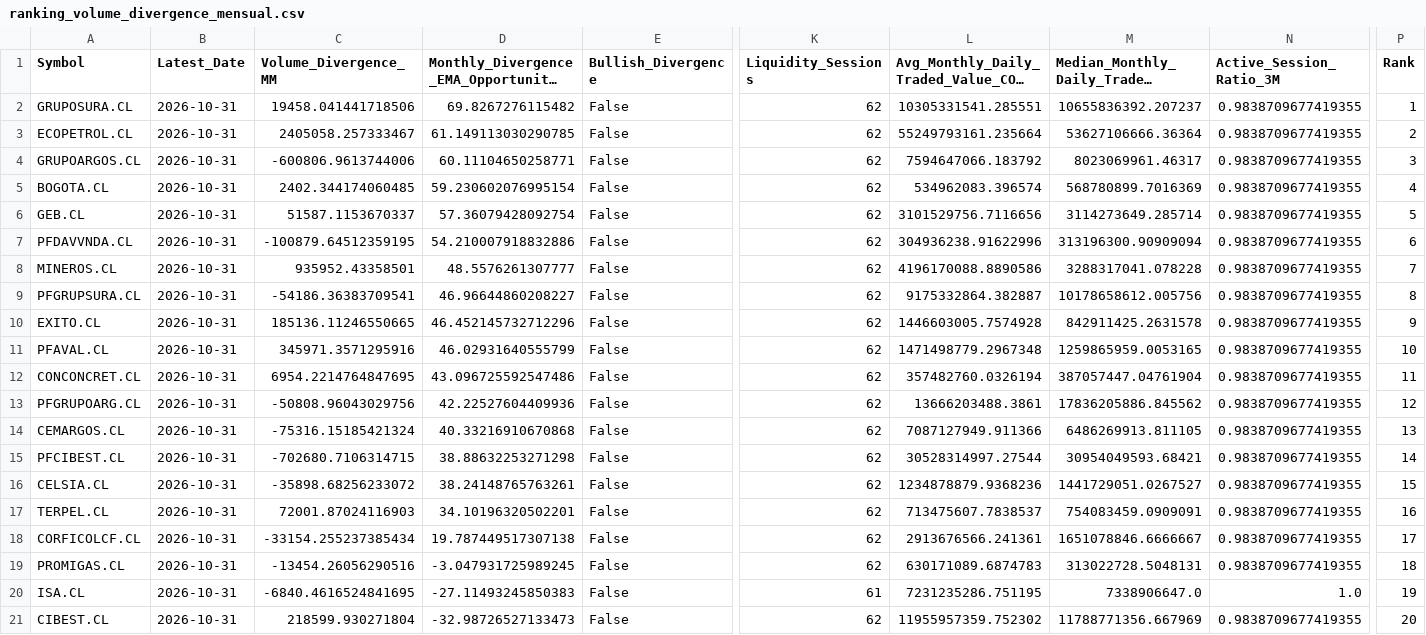
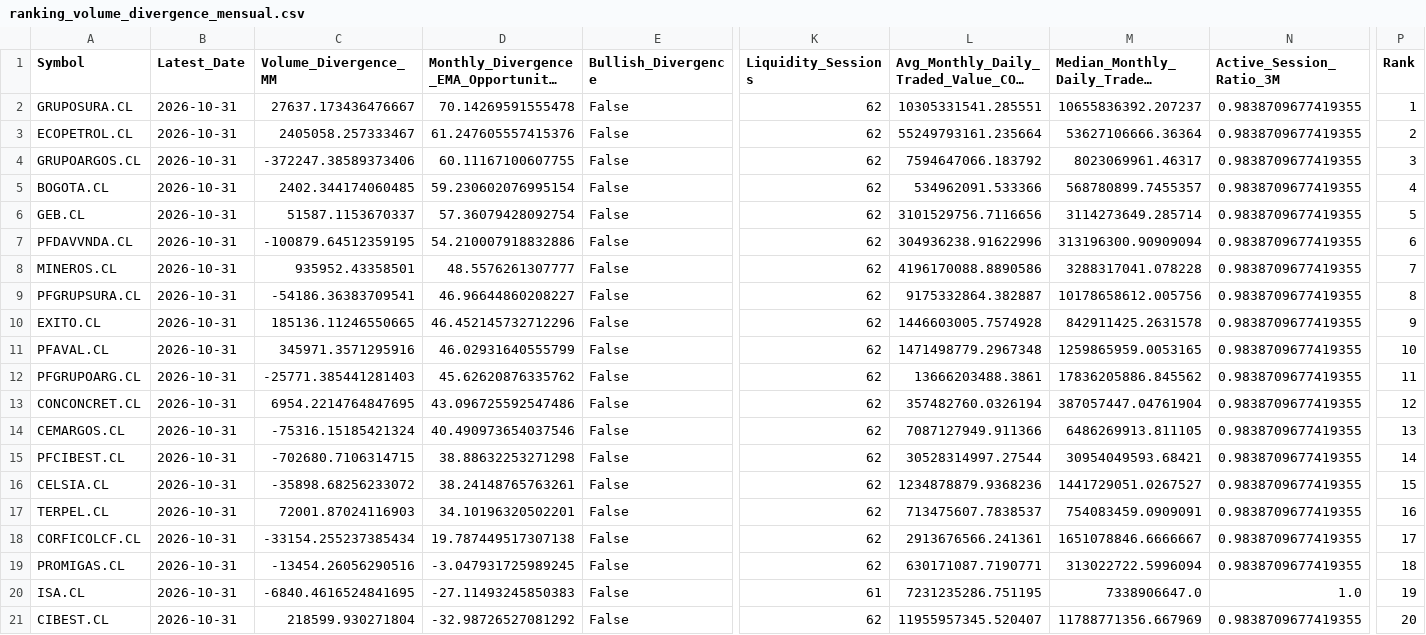
Before and after one commit to Luigi-github/vfi-investment-analyzer, a CSV file: reports/colombia_three_rankings/ranking_volume_divergence_mensual.csv, drawn as a sheet; only a part is shown, gaps mark what is left out; long unchanged cells end in …; removed rows and columns are numbered as before the commit, all else as after; rows hold the shown columns only; the diff names each change by its address in the sheet, - before the commit and + after, or states it on an @@ line.

```diff
--- a/reports/colombia_three_rankings/ranking_volume_divergence_mensual.csv
+++ b/reports/colombia_three_rankings/ranking_volume_divergence_mensual.csv
-C2 (Volume_Divergence_MM): 19458.041441718506
+C2 (Volume_Divergence_MM): 27637.173436476667
-D2: 69.8267276115482
+D2: 70.14269591555478
-D3: 61.149113030290785
+D3: 61.247605557415376
-C4 (Volume_Divergence_MM): -600806.9613744006
+C4 (Volume_Divergence_MM): -372247.38589373406
-D4: 60.11104650258771
+D4: 60.11167100607755
-L5: 534962083.396574
+L5: 534962091.533366
-M5: 568780899.7016369
+M5: 568780899.7455357
+row 12: PFGRUPOARG.CL | 2026-10-31 | -25771.385441281403 | 45.62620876335762 | False | 62 | 13666203488.3861 | 17836205886.845562 | 0.9838709677419355 | 11
-P13 (Rank): 11
+P13 (Rank): 12
-row 13: PFGRUPOARG.CL | 2026-10-31 | -50808.96043029756 | 42.22527604409936 | False | 62 | 13666203488.3861 | 17836205886.845562 | 0.9838709677419355 | 12
-D14: 40.33216910670868
+D14: 40.490973654037546
-L19: 630171089.6874783
+L19: 630171087.7190771
-M19: 313022728.5048131
+M19: 313022722.5996094
-D21: -32.98726527133473
+D21: -32.98726527081292
-L21: 11955957359.752302
+L21: 11955957345.520407
```
Also changed, not shown: reports/colombia_three_rankings/cobertura_universo.csv, reports/colombia_three_rankings/excluidos_por_liquidez.csv, 5 other files.
